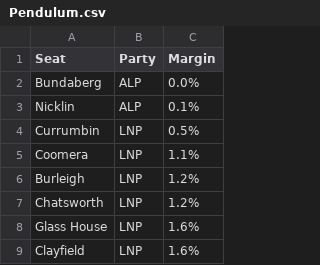
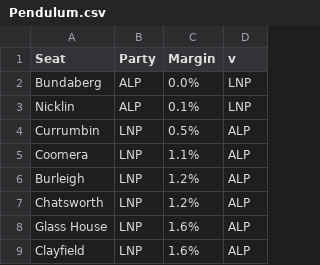
Before and after one commit to NetherPortal-TheTallyRoom/QLD-Votes-2024, a CSV file: Information/Pendulum.csv, drawn as a sheet; only a part is shown; the diff names each change by its address in the sheet, - before the commit and + after, or states it on an @@ line.

Commit message:
Update Pendulum.csv

```diff
--- a/Information/Pendulum.csv
+++ b/Information/Pendulum.csv
+column D (v), rows 2-9: LNP | LNP | ALP | ALP | ALP | ALP | ALP | ALP
```
